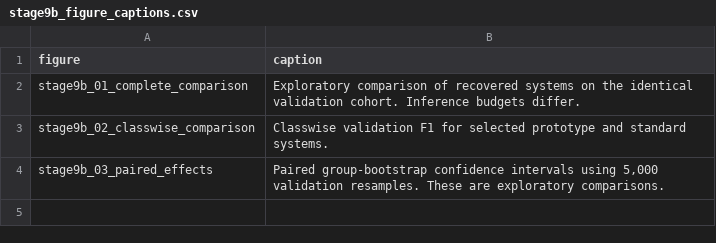
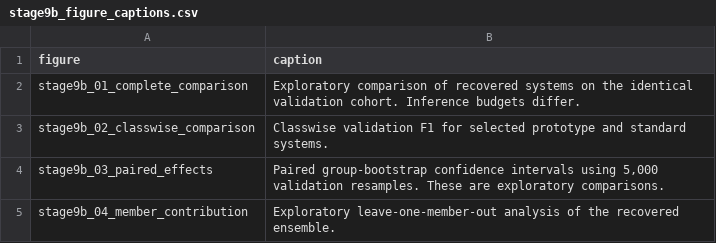
Before and after one commit to ankita6876/bangla-sentiment-research, a CSV file: research_stage9b/tables/stage9b_figure_captions.csv, drawn as a sheet.

Commit message:
Preserve stage9b_04_member_contribution

```diff
--- a/research_stage9b/tables/stage9b_figure_captions.csv
+++ b/research_stage9b/tables/stage9b_figure_captions.csv
@@ -4 +4,2 @@ stage9b_02_classwise_comparison,Classwise validation F1 for selected prototype a
 stage9b_03_paired_effects,"Paired group-bootstrap confidence intervals using 5,000 validation resamples. These are exploratory comparisons."
+stage9b_04_member_contribution,Exploratory leave-one-member-out analysis of the recovered ensemble.
```
Also changed, not shown: 4 other files.
